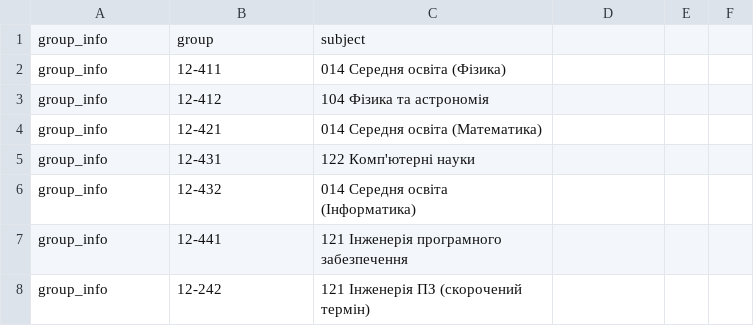
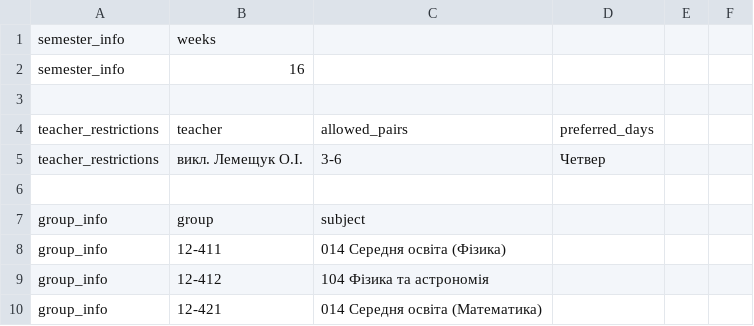
Before and after one commit to Ryadnov9/diplom-, a CSV file: schedule.csv, drawn as a sheet; only a part is shown; the shorter side is filled out with more unchanged rows; the diff covers the shown part only.

```diff
--- a/schedule.csv
+++ b/schedule.csv
@@ -1 +1,7 @@
+semester_info,weeks
+semester_info,16
+
+teacher_restrictions,teacher,allowed_pairs,preferred_days
+teacher_restrictions,викл. Лемещук О.І.,3-6,Четвер
+
 group_info,group,subject
```
Also changed, not shown: 3 removed rows and 19 edited cells elsewhere in this file, 1 other file.
